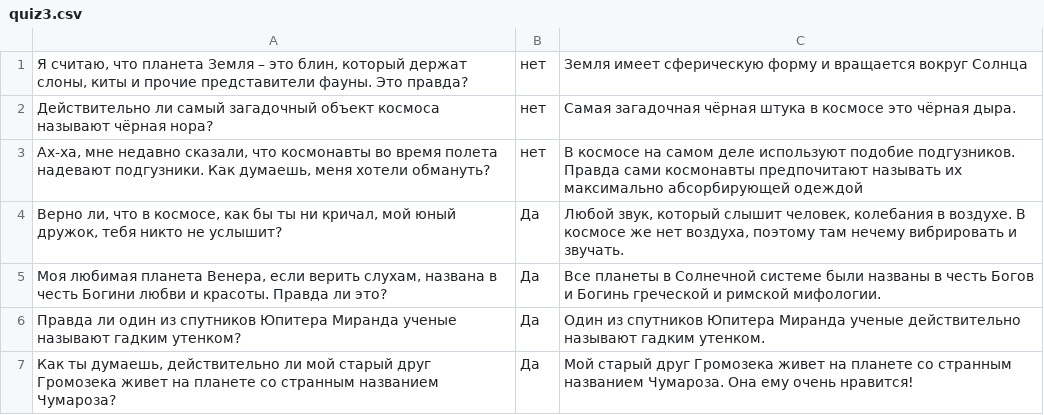
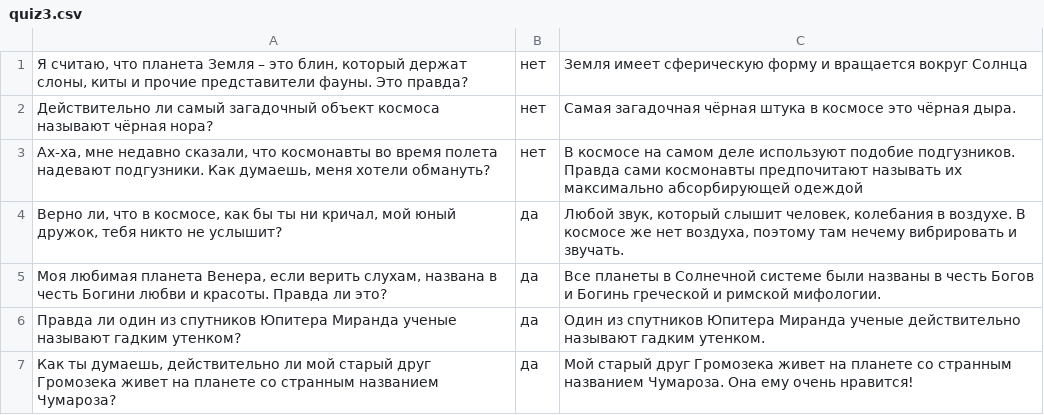
Before and after one commit to MechaniUm/RoboShell, a CSV file: RoboShell/Quizs/quiz3.csv, drawn as a sheet.

```diff
--- a/RoboShell/Quizs/quiz3.csv
+++ b/RoboShell/Quizs/quiz3.csv
@@ -3,5 +3,5 @@
 "Ах-ха, мне недавно сказали, что космонавты во время полета надевают подгузники. Как думаешь, меня хотели обмануть?";"нет";"В космосе на самом деле используют подобие подгузников. Правда сами космонавты предпочитают называть их максимально абсорбирующей одеждой"
-"Верно ли, что в космосе, как бы ты ни кричал, мой юный дружок, тебя никто не услышит?";"Да";"Любой звук, который слышит человек, колебания в воздухе. В космосе же нет воздуха, поэтому там нечему вибрировать и звучать."
-"Моя любимая планета Венера, если верить слухам, названа в честь Богини любви и красоты. Правда ли это?";"Да";"Все планеты в Солнечной системе были названы в честь Богов и Богинь греческой и римской мифологии."
-"Правда ли один из спутников Юпитера Миранда ученые называют гадким утенком?";"Да";"Один из спутников Юпитера Миранда ученые действительно называют гадким утенком."
-"Как ты думаешь, действительно ли мой старый друг Громозека живет на планете со странным названием Чумароза?";"Да";"Мой старый друг Громозека живет на планете со странным названием Чумароза. Она ему очень нравится!"
+"Верно ли, что в космосе, как бы ты ни кричал, мой юный дружок, тебя никто не услышит?";"да";"Любой звук, который слышит человек, колебания в воздухе. В космосе же нет воздуха, поэтому там нечему вибрировать и звучать."
+"Моя любимая планета Венера, если верить слухам, названа в честь Богини любви и красоты. Правда ли это?";"да";"Все планеты в Солнечной системе были названы в честь Богов и Богинь греческой и римской мифологии."
+"Правда ли один из спутников Юпитера Миранда ученые называют гадким утенком?";"да";"Один из спутников Юпитера Миранда ученые действительно называют гадким утенком."
+"Как ты думаешь, действительно ли мой старый друг Громозека живет на планете со странным названием Чумароза?";"да";"Мой старый друг Громозека живет на планете со странным названием Чумароза. Она ему очень нравится!"
```
Also changed, not shown: RoboShell/Quizs/quiz4.csv, RoboShell/Quizs/quiz5.csv, 2 other files.
